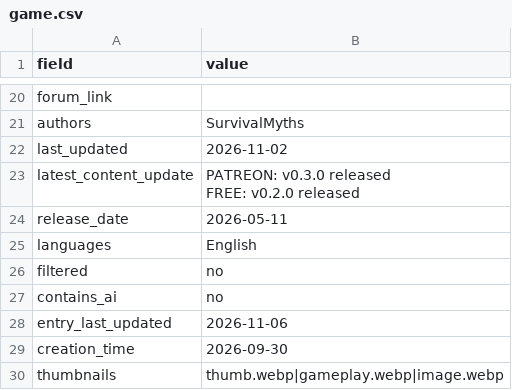
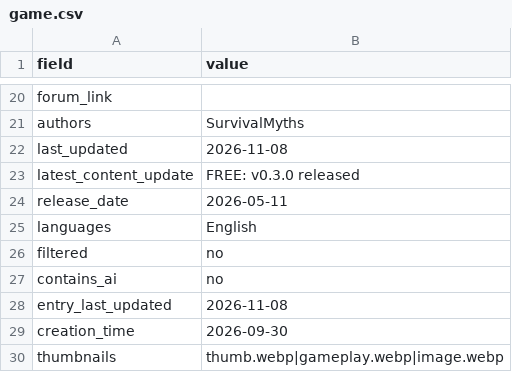
Before and after one commit to artsketter/size-game-index-content, a CSV file: games/tiniest-desires/game.csv, drawn as a sheet; only a part is shown, gaps mark what is left out.

Commit message:
Tiniest desires free update

```diff
--- a/games/tiniest-desires/game.csv
+++ b/games/tiniest-desires/game.csv
@@ -21,5 +21,4 @@ forum_link,
 authors,SurvivalMyths
-last_updated,2026-11-02
-latest_content_update,"PATREON: v0.3.0 released
-FREE: v0.2.0 released"
+last_updated,2026-11-08
+latest_content_update,FREE: v0.3.0 released
 release_date,2026-05-11
@@ -28,3 +27,3 @@ filtered,no
 contains_ai,no
-entry_last_updated,2026-11-06
+entry_last_updated,2026-11-08
 creation_time,2026-09-30
```
Also changed, not shown: games/wriggle-s-little-adventure/game.csv, 1 other file.
